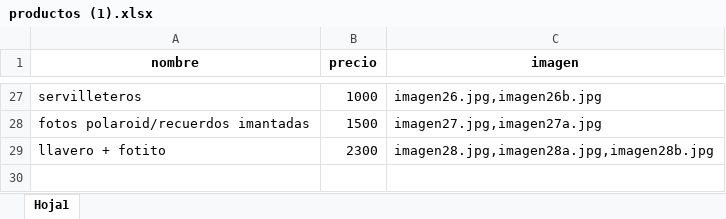
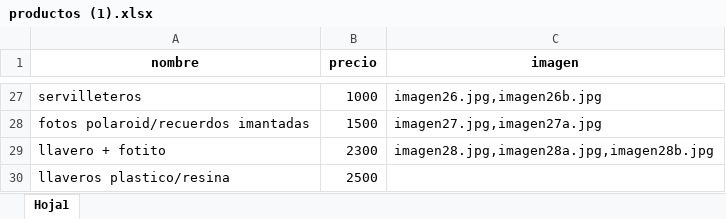
Before and after one commit to rincondepapel04-wq/tienda, an Excel workbook: productos (1).xlsx, sheet Hoja1, drawn as a sheet; only a part is shown, gaps mark what is left out; values as stored, in another font and other column widths than the file's, no borders; charts and pictures not drawn; the diff names each change by its address in the sheet, - before the commit and + after, or states it on an @@ line.

Commit message:
Add files via upload

```diff
--- a/productos (1).xlsx (sheet Hoja1)
+++ b/productos (1).xlsx (sheet Hoja1)
+row 30: llaveros plastico/resina | 2500
```
